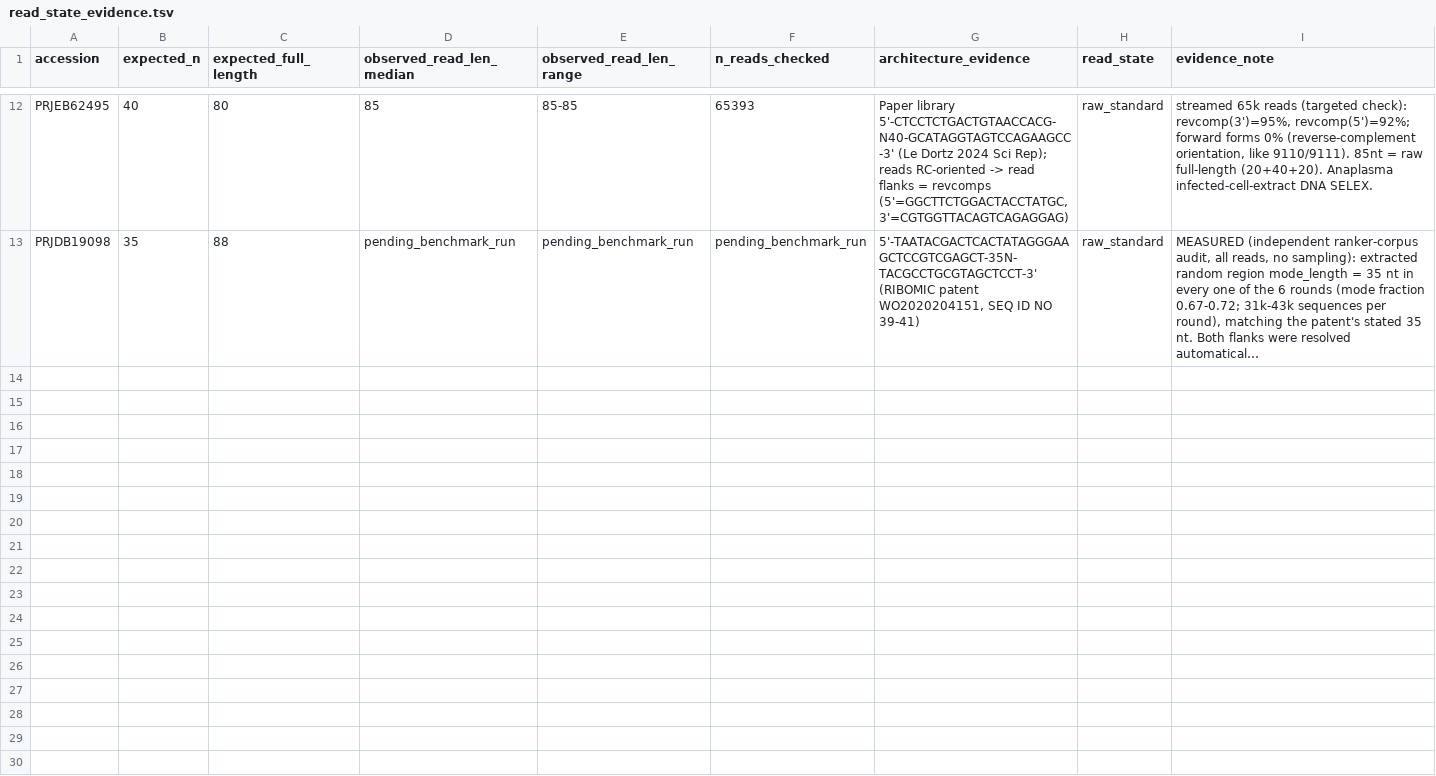
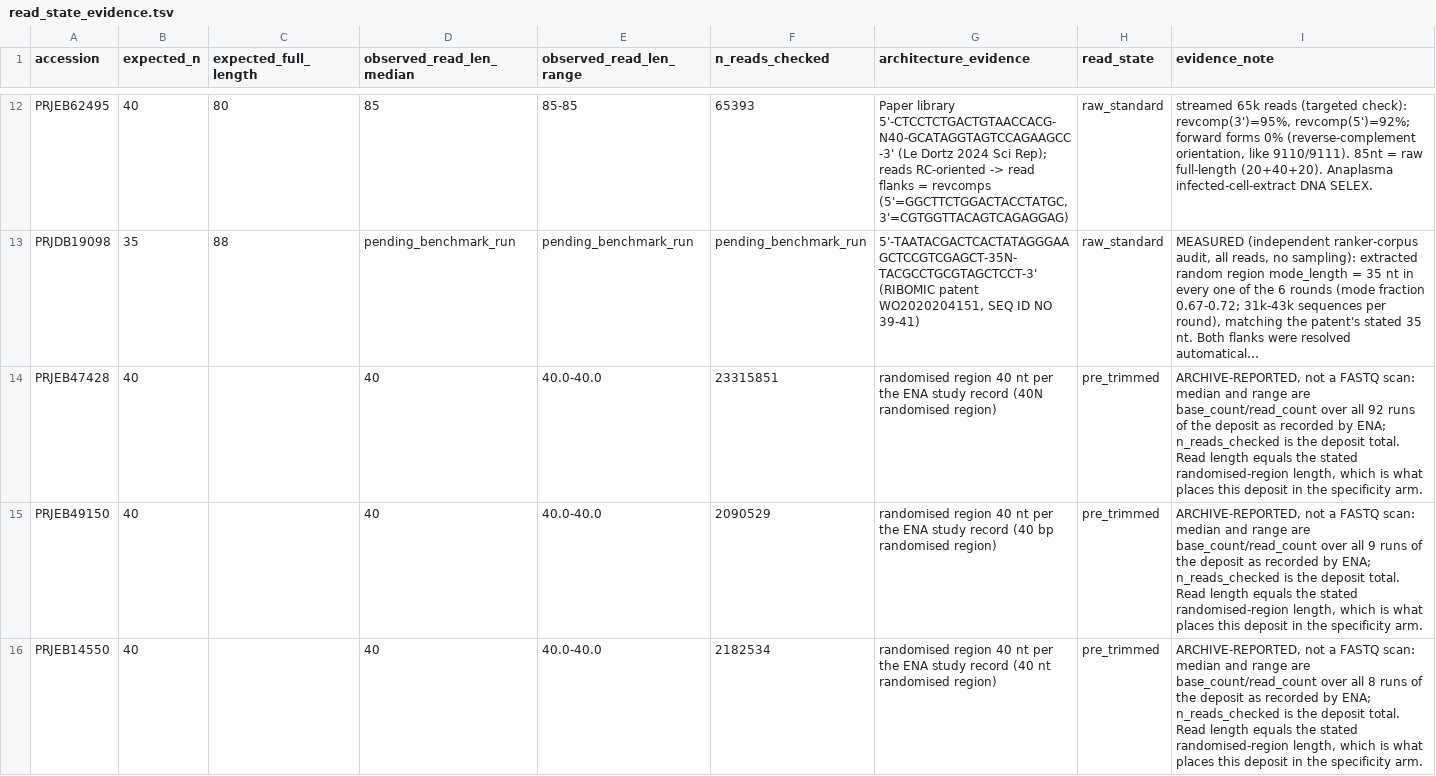
Before and after one commit to marcorotanegroni/selexprep, a TSV file: benchmarks/read_state_evidence.tsv, drawn as a sheet; only a part is shown, gaps mark what is left out; long unchanged cells end in …; the diff covers the shown part only; the diff names each change by its address in the sheet, - before the commit and + after, or states it on an @@ line.

Commit message:
Add specificity/adapter controls and round maps
Add multiple adapter-control and specificity benchmark rows and their curated round maps; update README to clarify random-region vs exact-primer scoring and control selection. Update ground_truth.tsv, read_state_evidence.tsv and screening_log.tsv with new rows (including PRJDB19098 resolved and several pre-trimmed/adapter controls) and add round_maps/*.rounds.tsv files. Update metrics.json to reflect re-evaluation (n_total/n_verified, extraction/exact counts, skipped_unverified). Tighten tests to assert inferred vs pseudo-round caveats. Also add .gitignore rule for tier1_*.tar.gz.

```diff
--- a/benchmarks/read_state_evidence.tsv
+++ b/benchmarks/read_state_evidence.tsv
+row 14: PRJEB47428 | 40 |  | 40 | 40.0-40.0 | 23315851 | randomised region 40 nt per the ENA study record (40N randomised region) | pre_trimmed | ARCHIVE-REPORTED, not a FASTQ scan: median and range are base_count/read_count over all 92 runs of the deposit as recorded by ENA; n_reads_checked is the deposit total. Read length equals the stated randomised-region length, which is what places this deposit in the specificity arm.
+row 15: PRJEB49150 | 40 |  | 40 | 40.0-40.0 | 2090529 | randomised region 40 nt per the ENA study record (40 bp randomised region) | pre_trimmed | ARCHIVE-REPORTED, not a FASTQ scan: median and range are base_count/read_count over all 9 runs of the deposit as recorded by ENA; n_reads_checked is the deposit total. Read length equals the stated randomised-region length, which is what places this deposit in the specificity arm.
+row 16: PRJEB14550 | 40 |  | 40 | 40.0-40.0 | 2182534 | randomised region 40 nt per the ENA study record (40 nt randomised region) | pre_trimmed | ARCHIVE-REPORTED, not a FASTQ scan: median and range are base_count/read_count over all 8 runs of the deposit as recorded by ENA; n_reads_checked is the deposit total. Read length equals the stated randomised-region length, which is what places this deposit in the specificity arm.
```
Also changed, not shown: 7 added rows elsewhere in this file, benchmarks/screening_log.tsv, 13 other files.
